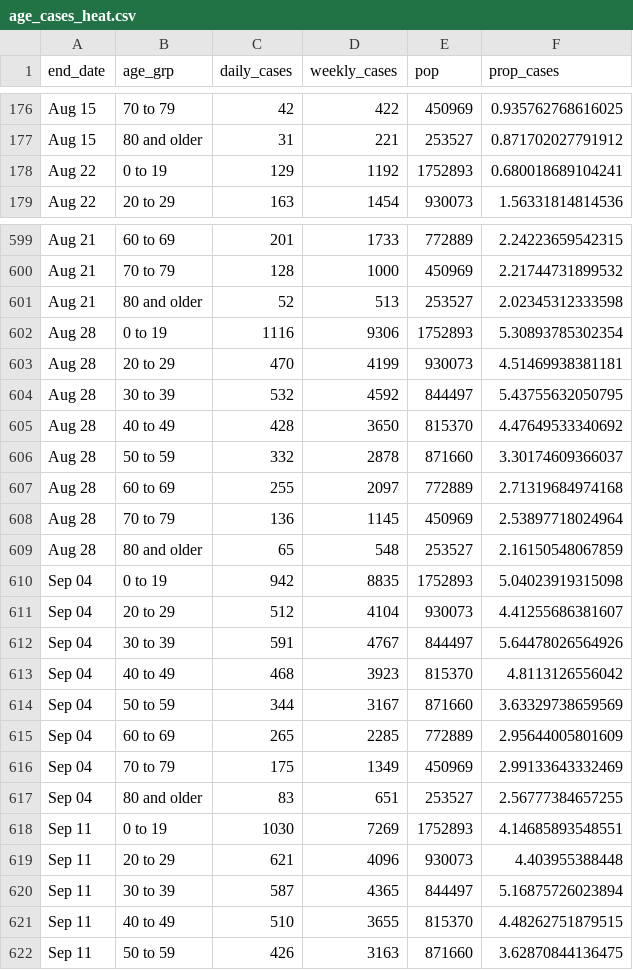
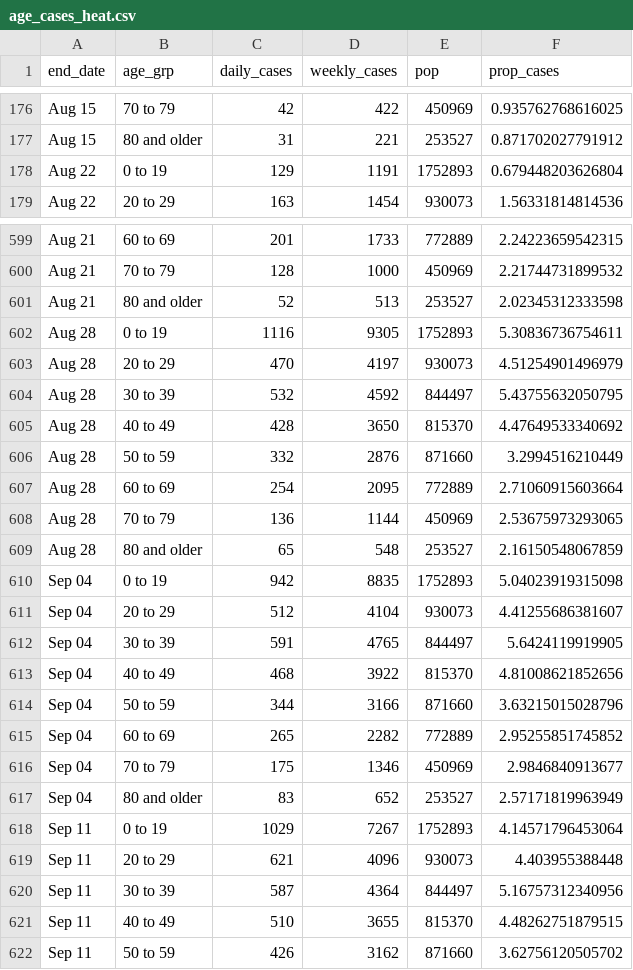
Before and after one commit to ercbk/IndianaCOVID19TrackerData, a CSV file: inst/extdata/age_cases_heat.csv, drawn as a sheet; only a part is shown, gaps mark what is left out; the diff covers the shown part only.

```diff
--- a/inst/extdata/age_cases_heat.csv
+++ b/inst/extdata/age_cases_heat.csv
@@ -177,3 +177,3 @@ Aug 15,70 to 79,42,422,450969,0.935762768616025
 Aug 15,80 and older,31,221,253527,0.871702027791912
-Aug 22,0 to 19,129,1192,1752893,0.680018689104241
+Aug 22,0 to 19,129,1191,1752893,0.679448203626804
 Aug 22,20 to 29,163,1454,930073,1.56331814814536
@@ -601,9 +601,9 @@ Aug 21,70 to 79,128,1000,450969,2.21744731899532
 Aug 21,80 and older,52,513,253527,2.02345312333598
-Aug 28,0 to 19,1116,9306,1752893,5.30893785302354
-Aug 28,20 to 29,470,4199,930073,4.51469938381181
+Aug 28,0 to 19,1116,9305,1752893,5.30836736754611
+Aug 28,20 to 29,470,4197,930073,4.51254901496979
 Aug 28,30 to 39,532,4592,844497,5.43755632050795
 Aug 28,40 to 49,428,3650,815370,4.47649533340692
-Aug 28,50 to 59,332,2878,871660,3.30174609366037
-Aug 28,60 to 69,255,2097,772889,2.71319684974168
-Aug 28,70 to 79,136,1145,450969,2.53897718024964
+Aug 28,50 to 59,332,2876,871660,3.2994516210449
+Aug 28,60 to 69,254,2095,772889,2.71060915603664
+Aug 28,70 to 79,136,1144,450969,2.53675973293065
 Aug 28,80 and older,65,548,253527,2.16150548067859
@@ -611,12 +611,12 @@ Sep 04,0 to 19,942,8835,1752893,5.04023919315098
 Sep 04,20 to 29,512,4104,930073,4.41255686381607
-Sep 04,30 to 39,591,4767,844497,5.64478026564926
-Sep 04,40 to 49,468,3923,815370,4.8113126556042
-Sep 04,50 to 59,344,3167,871660,3.63329738659569
-Sep 04,60 to 69,265,2285,772889,2.95644005801609
-Sep 04,70 to 79,175,1349,450969,2.99133643332469
-Sep 04,80 and older,83,651,253527,2.56777384657255
-Sep 11,0 to 19,1030,7269,1752893,4.14685893548551
+Sep 04,30 to 39,591,4765,844497,5.6424119919905
+Sep 04,40 to 49,468,3922,815370,4.81008621852656
+Sep 04,50 to 59,344,3166,871660,3.63215015028796
+Sep 04,60 to 69,265,2282,772889,2.95255851745852
+Sep 04,70 to 79,175,1346,450969,2.9846840913677
+Sep 04,80 and older,83,652,253527,2.57171819963949
+Sep 11,0 to 19,1029,7267,1752893,4.14571796453064
 Sep 11,20 to 29,621,4096,930073,4.403955388448
-Sep 11,30 to 39,587,4365,844497,5.16875726023894
+Sep 11,30 to 39,587,4364,844497,5.16757312340956
 Sep 11,40 to 49,510,3655,815370,4.48262751879515
-Sep 11,50 to 59,426,3163,871660,3.62870844136475
+Sep 11,50 to 59,426,3162,871660,3.62756120505702
```
Also changed, not shown: 8 added rows and 113 edited cells elsewhere in this file, inst/extdata/age_hosp_line.csv, inst/extdata/goog_mob_ind.csv, 18 other files.
